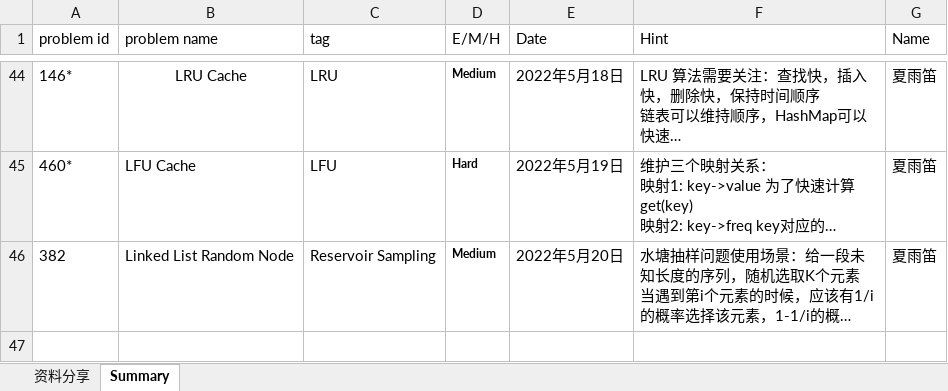
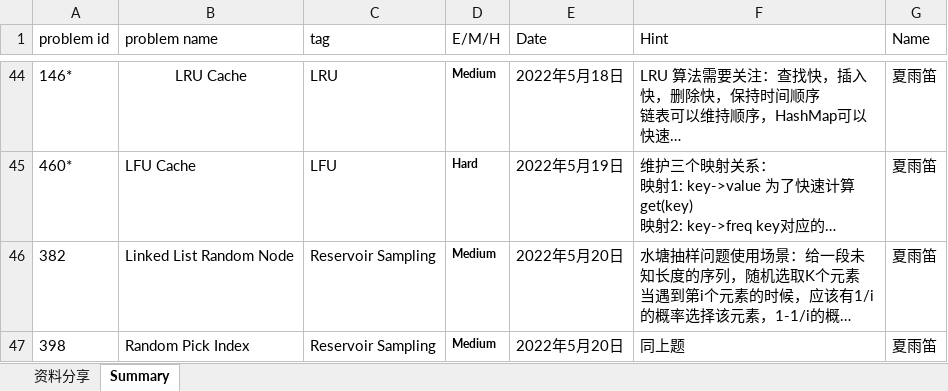
Before and after one commit to JILLXIA/2021leetcode, an Excel workbook: 打卡统计&&资料分享.xlsx, sheet Summary, drawn as a sheet; only a part is shown, gaps mark what is left out; long unchanged cells end in …; values as stored, in another font and other column widths than the file's, no borders; the diff names each change by its address in the sheet, - before the commit and + after, or states it on an @@ line.

```diff
--- a/打卡统计&&资料分享.xlsx (sheet Summary)
+++ b/打卡统计&&资料分享.xlsx (sheet Summary)
+row 47: 398 | Random Pick Index | Reservoir Sampling | Medium | 2022年5月20日 | 同上题 | 夏雨笛
```
Also changed, not shown: 1 other file.
